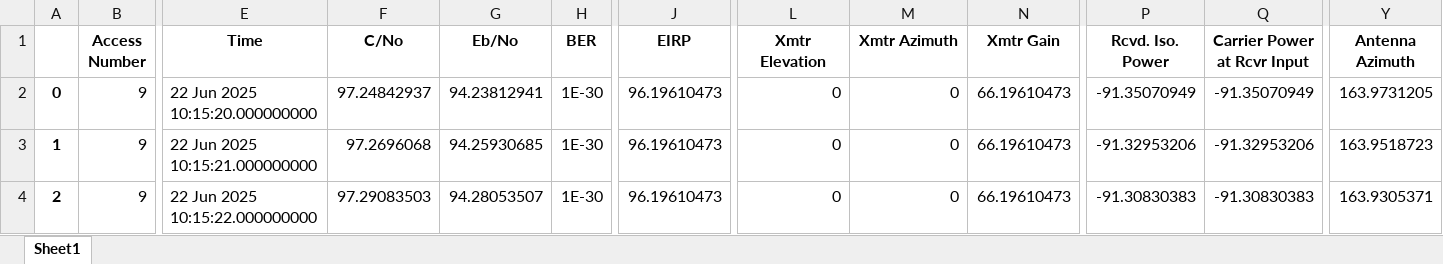
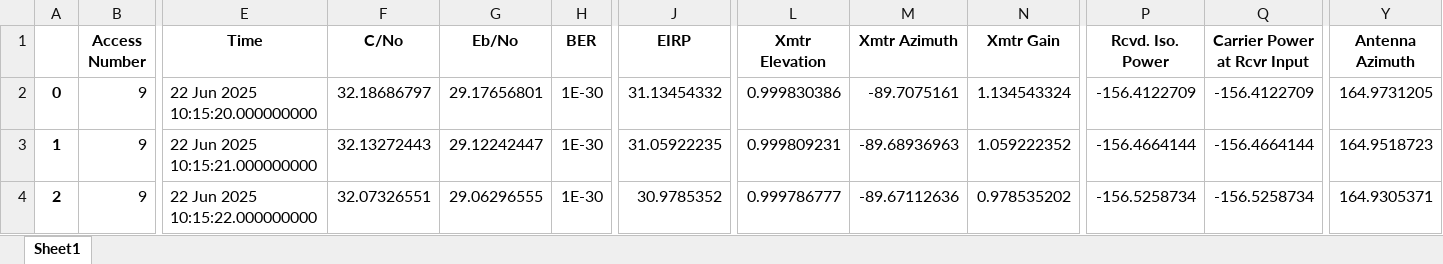
Before and after one commit to IgnacioIbanezSala/STKControl, an Excel workbook: Reports/EnvBobLog.xlsx, sheet Sheet1, drawn as a sheet; only a part is shown, gaps mark what is left out; values as stored, in another font and other column widths than the file's, no borders; the diff covers the shown part only; the diff names each change by its address in the sheet, - before the commit and + after, or states it on an @@ line.

```diff
--- a/Reports/EnvBobLog.xlsx (sheet Sheet1)
+++ b/Reports/EnvBobLog.xlsx (sheet Sheet1)
-F2 (C/No): 97.24842937
+F2 (C/No): 32.18686797
-G2 (Eb/No): 94.23812941
+G2 (Eb/No): 29.17656801
-J2 (EIRP): 96.19610473
+J2 (EIRP): 31.13454332
-L2 (Xmtr Elevation): 0
+L2 (Xmtr Elevation): 0.999830386
-M2 (Xmtr Azimuth): 0
+M2 (Xmtr Azimuth): -89.7075161
-N2 (Xmtr Gain): 66.19610473
+N2 (Xmtr Gain): 1.134543324
-P2 (Rcvd. Iso. Power): -91.35070949
+P2 (Rcvd. Iso. Power): -156.4122709
-Q2 (Carrier Power at Rcvr Input): -91.35070949
+Q2 (Carrier Power at Rcvr Input): -156.4122709
-Y2 (Antenna Azimuth): 163.9731205
+Y2 (Antenna Azimuth): 164.9731205
-F3 (C/No): 97.2696068
+F3 (C/No): 32.13272443
-G3 (Eb/No): 94.25930685
+G3 (Eb/No): 29.12242447
-J3 (EIRP): 96.19610473
+J3 (EIRP): 31.05922235
-L3 (Xmtr Elevation): 0
+L3 (Xmtr Elevation): 0.999809231
-M3 (Xmtr Azimuth): 0
+M3 (Xmtr Azimuth): -89.68936963
-N3 (Xmtr Gain): 66.19610473
+N3 (Xmtr Gain): 1.059222352
-P3 (Rcvd. Iso. Power): -91.32953206
+P3 (Rcvd. Iso. Power): -156.4664144
-Q3 (Carrier Power at Rcvr Input): -91.32953206
+Q3 (Carrier Power at Rcvr Input): -156.4664144
-Y3 (Antenna Azimuth): 163.9518723
+Y3 (Antenna Azimuth): 164.9518723
-F4 (C/No): 97.29083503
+F4 (C/No): 32.07326551
-G4 (Eb/No): 94.28053507
+G4 (Eb/No): 29.06296555
-J4 (EIRP): 96.19610473
+J4 (EIRP): 30.9785352
-L4 (Xmtr Elevation): 0
+L4 (Xmtr Elevation): 0.999786777
-M4 (Xmtr Azimuth): 0
+M4 (Xmtr Azimuth): -89.67112636
-N4 (Xmtr Gain): 66.19610473
+N4 (Xmtr Gain): 0.978535202
-P4 (Rcvd. Iso. Power): -91.30830383
+P4 (Rcvd. Iso. Power): -156.5258734
-Q4 (Carrier Power at Rcvr Input): -91.30830383
+Q4 (Carrier Power at Rcvr Input): -156.5258734
-Y4 (Antenna Azimuth): 163.9305371
+Y4 (Antenna Azimuth): 164.9305371
```
Also changed, not shown: 198 edited cells elsewhere in this sheet, Reports/EnvEveLog.xlsx, 4 other files.
